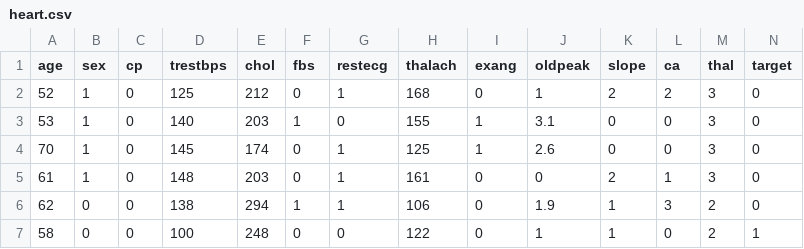
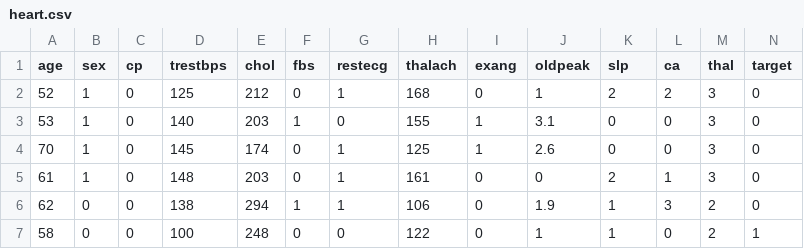
Before and after one commit to SEM6-MiniProject/ML, a CSV file: datasets/heart.csv, drawn as a sheet; only a part is shown.

```diff
--- a/datasets/heart.csv
+++ b/datasets/heart.csv
@@ -1,2 +1,2 @@
-age,sex,cp,trestbps,chol,fbs,restecg,thalach,exang,oldpeak,slope,ca,thal,target
+age,sex,cp,trestbps,chol,fbs,restecg,thalach,exang,oldpeak,slp,ca,thal,target
 52,1,0,125,212,0,1,168,0,1,2,2,3,0
```
Also changed, not shown: datasets/heart_attack_analysis_&_prediction/heart.csv, 7 other files.
